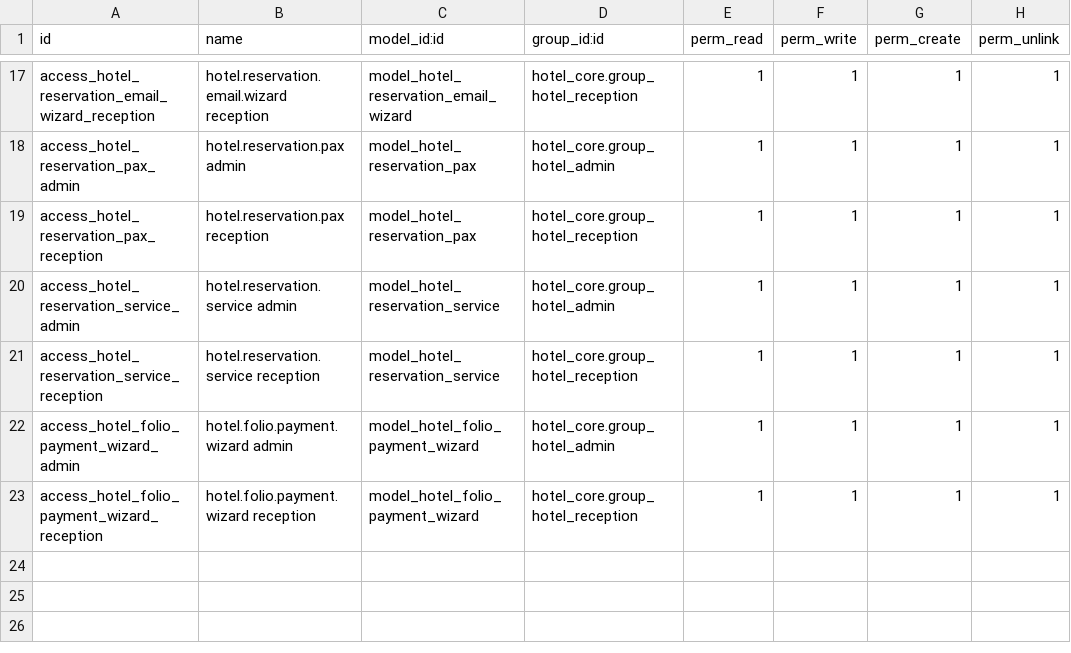
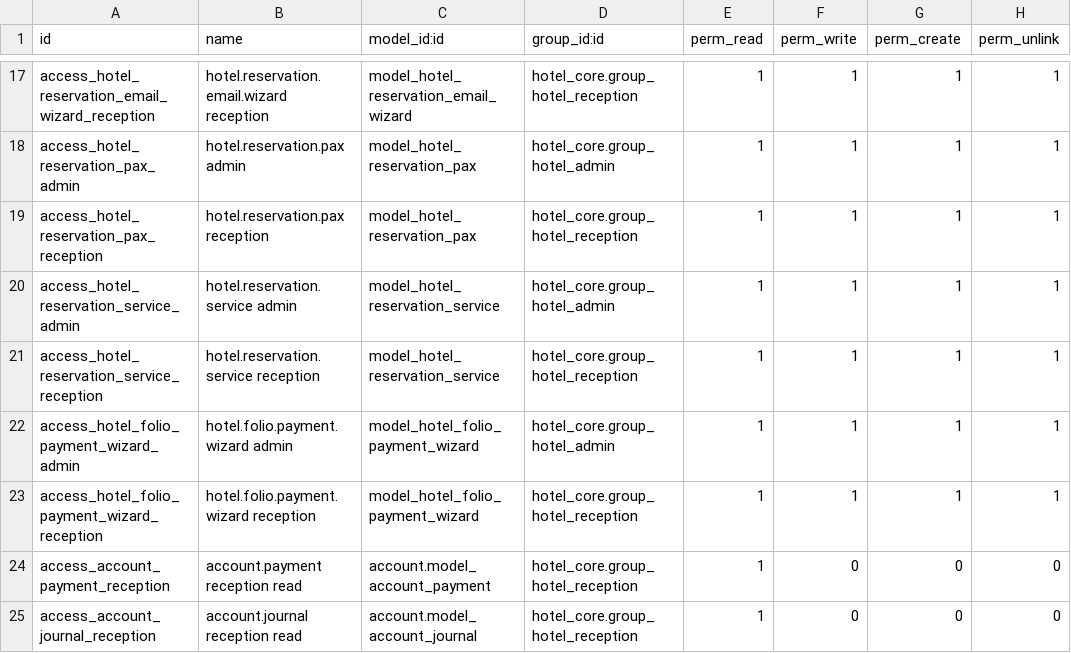
Before and after one commit to hongianguyen/hotel-pms, a CSV file: addons/hotel_frontdesk/security/ir.model.access.csv, drawn as a sheet; only a part is shown, gaps mark what is left out.

```diff
--- a/addons/hotel_frontdesk/security/ir.model.access.csv
+++ b/addons/hotel_frontdesk/security/ir.model.access.csv
@@ -23 +23,3 @@ access_hotel_folio_payment_wizard_admin,hotel.folio.payment.wizard admin,model_h
 access_hotel_folio_payment_wizard_reception,hotel.folio.payment.wizard reception,model_hotel_folio_payment_wizard,hotel_core.group_hotel_reception,1,1,1,1
+access_account_payment_reception,account.payment reception read,account.model_account_payment,hotel_core.group_hotel_reception,1,0,0,0
+access_account_journal_reception,account.journal reception read,account.model_account_journal,hotel_core.group_hotel_reception,1,0,0,0
```
Also changed, not shown: 1 other file.
